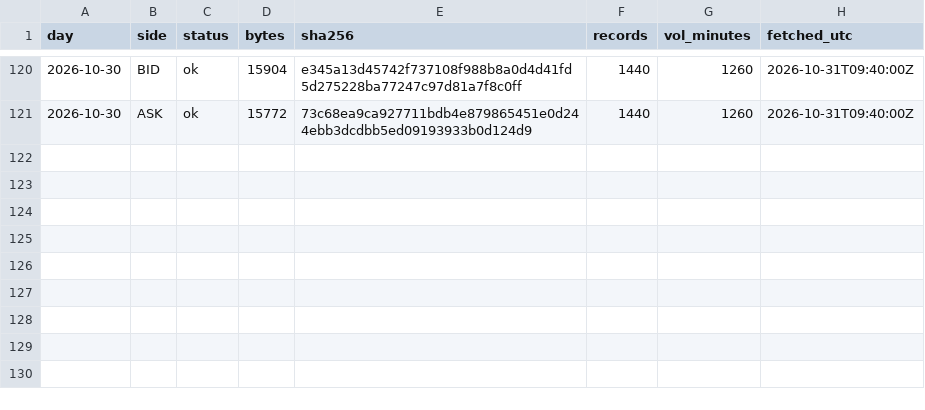
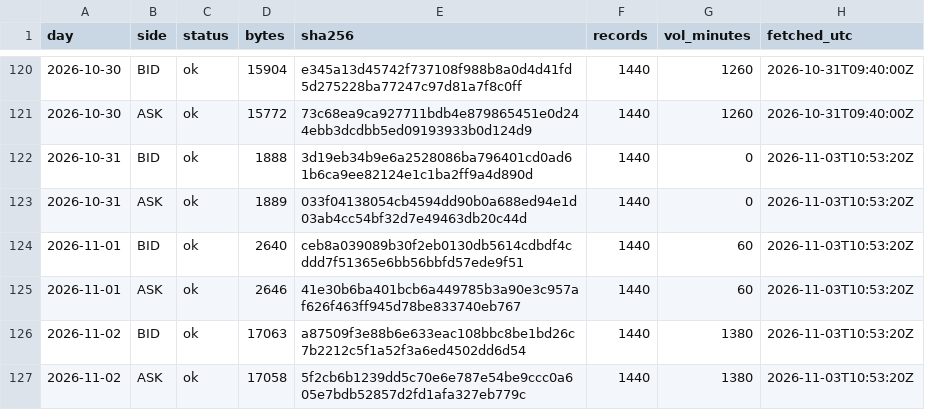
Before and after one commit to Mohamedalhaaj/gold-forward-watch, a CSV file: data/system/days.csv, drawn as a sheet; only a part is shown, gaps mark what is left out.

```diff
--- a/data/system/days.csv
+++ b/data/system/days.csv
@@ -121 +121,7 @@ day,side,status,bytes,sha256,records,vol_minutes,fetched_utc
 2026-10-30,ASK,ok,15772,73c68ea9ca927711bdb4e879865451e0d244ebb3dcdbb5ed09193933b0d124d9,1440,1260,2026-10-31T09:40:00Z
+2026-10-31,BID,ok,1888,3d19eb34b9e6a2528086ba796401cd0ad61b6ca9ee82124e1c1ba2ff9a4d890d,1440,0,2026-11-03T10:53:20Z
+2026-10-31,ASK,ok,1889,033f04138054cb4594dd90b0a688ed94e1d03ab4cc54bf32d7e49463db20c44d,1440,0,2026-11-03T10:53:20Z
+2026-11-01,BID,ok,2640,ceb8a039089b30f2eb0130db5614cdbdf4cddd7f51365e6bb56bbfd57ede9f51,1440,60,2026-11-03T10:53:20Z
+2026-11-01,ASK,ok,2646,41e30b6ba401bcb6a449785b3a90e3c957af626f463ff945d78be833740eb767,1440,60,2026-11-03T10:53:20Z
+2026-11-02,BID,ok,17063,a87509f3e88b6e633eac108bbc8be1bd26c7b2212c5f1a52f3a6ed4502dd6d54,1440,1380,2026-11-03T10:53:20Z
+2026-11-02,ASK,ok,17058,5f2cb6b1239dd5c70e6e787e54be9ccc0a605e7bdb52857d2fd1afa327eb779c,1440,1380,2026-11-03T10:53:20Z
```
Also changed, not shown: data/system/forecasts.csv, data/system/rechecks.csv, 16 other files.
